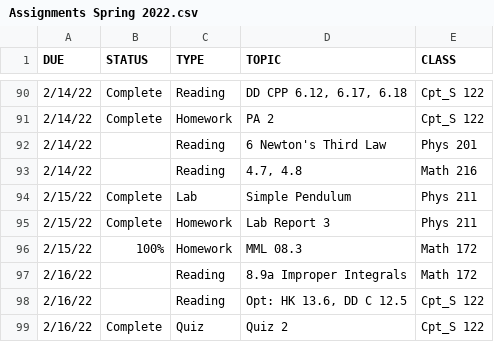
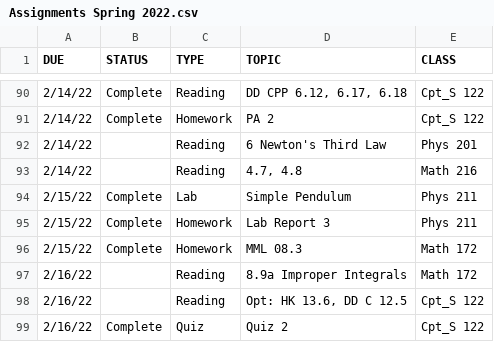
Before and after one commit to JW-934/CrimsonCodeHackathon2022, a CSV file: Assignments/Assignments Spring 2022.csv, drawn as a sheet; only a part is shown, gaps mark what is left out.

Commit message:
Update Assignments

```diff
--- a/Assignments/Assignments Spring 2022.csv
+++ b/Assignments/Assignments Spring 2022.csv
@@ -95,3 +95,3 @@ DUE,STATUS,TYPE,TOPIC,CLASS
 2/15/22,Complete,Homework,Lab Report 3,Phys 211
-2/15/22,100%,Homework,MML 08.3,Math 172
+2/15/22,Complete,Homework,MML 08.3,Math 172
 2/16/22,,Reading,8.9a Improper Integrals,Math 172
```
Also changed, not shown: 3 other files.
